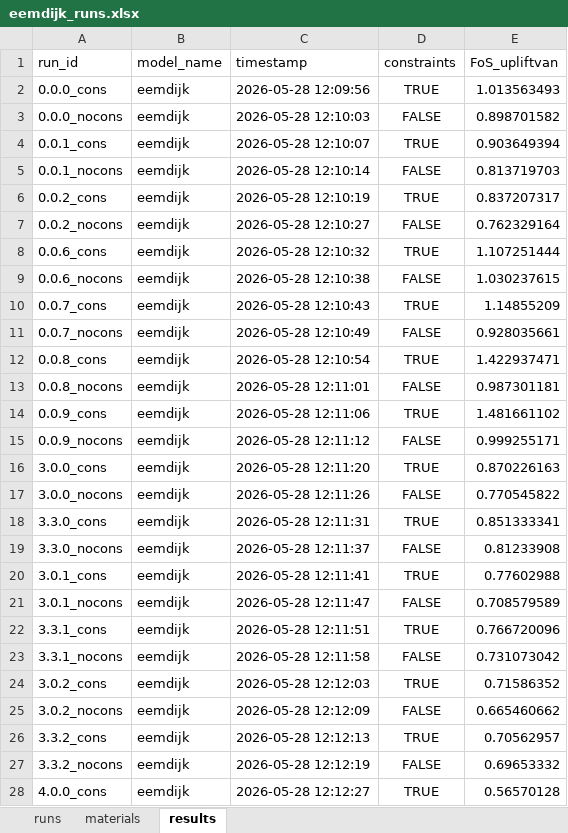
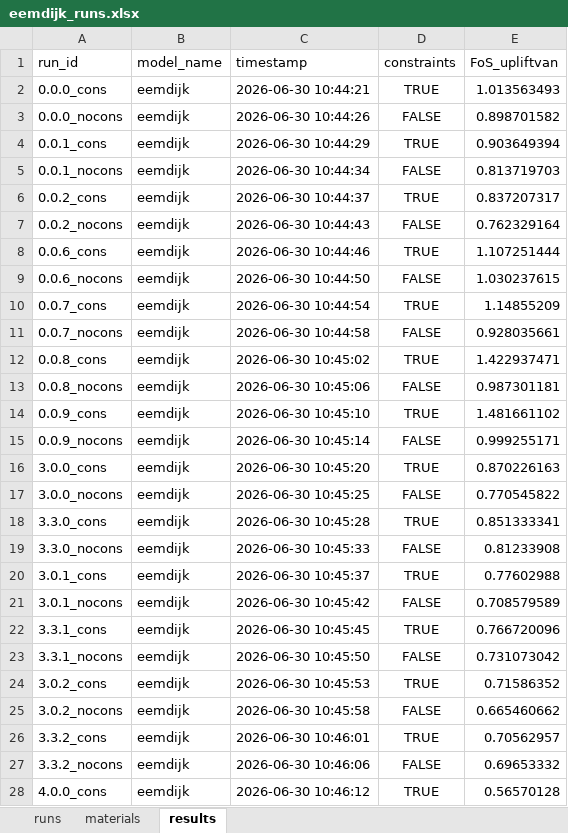
Before and after one commit to RESETDeltares/y5-2e_backanalysis, an Excel workbook: baseline_models/eemdijk_runs.xlsx, sheet results, drawn as a sheet; only a part is shown; values as stored, in another font and other column widths than the file's, no borders; the diff covers the shown part only; the diff names each change by its address in the sheet, - before the commit and + after, or states it on an @@ line.

```diff
--- a/baseline_models/eemdijk_runs.xlsx (sheet results)
+++ b/baseline_models/eemdijk_runs.xlsx (sheet results)
-C2 (timestamp): 2026-05-28 12:09:56
+C2 (timestamp): 2026-06-30 10:44:21
-C3 (timestamp): 2026-05-28 12:10:03
+C3 (timestamp): 2026-06-30 10:44:26
-C4 (timestamp): 2026-05-28 12:10:07
+C4 (timestamp): 2026-06-30 10:44:29
-C5 (timestamp): 2026-05-28 12:10:14
+C5 (timestamp): 2026-06-30 10:44:34
-C6 (timestamp): 2026-05-28 12:10:19
+C6 (timestamp): 2026-06-30 10:44:37
-C7 (timestamp): 2026-05-28 12:10:27
+C7 (timestamp): 2026-06-30 10:44:43
-C8 (timestamp): 2026-05-28 12:10:32
+C8 (timestamp): 2026-06-30 10:44:46
-C9 (timestamp): 2026-05-28 12:10:38
+C9 (timestamp): 2026-06-30 10:44:50
-C10 (timestamp): 2026-05-28 12:10:43
+C10 (timestamp): 2026-06-30 10:44:54
-C11 (timestamp): 2026-05-28 12:10:49
+C11 (timestamp): 2026-06-30 10:44:58
-C12 (timestamp): 2026-05-28 12:10:54
+C12 (timestamp): 2026-06-30 10:45:02
-C13 (timestamp): 2026-05-28 12:11:01
+C13 (timestamp): 2026-06-30 10:45:06
-C14 (timestamp): 2026-05-28 12:11:06
+C14 (timestamp): 2026-06-30 10:45:10
-C15 (timestamp): 2026-05-28 12:11:12
+C15 (timestamp): 2026-06-30 10:45:14
-C16 (timestamp): 2026-05-28 12:11:20
+C16 (timestamp): 2026-06-30 10:45:20
-C17 (timestamp): 2026-05-28 12:11:26
+C17 (timestamp): 2026-06-30 10:45:25
-C18 (timestamp): 2026-05-28 12:11:31
+C18 (timestamp): 2026-06-30 10:45:28
-C19 (timestamp): 2026-05-28 12:11:37
+C19 (timestamp): 2026-06-30 10:45:33
-C20 (timestamp): 2026-05-28 12:11:41
+C20 (timestamp): 2026-06-30 10:45:37
-C21 (timestamp): 2026-05-28 12:11:47
+C21 (timestamp): 2026-06-30 10:45:42
-C22 (timestamp): 2026-05-28 12:11:51
+C22 (timestamp): 2026-06-30 10:45:45
-C23 (timestamp): 2026-05-28 12:11:58
+C23 (timestamp): 2026-06-30 10:45:50
-C24 (timestamp): 2026-05-28 12:12:03
+C24 (timestamp): 2026-06-30 10:45:53
-C25 (timestamp): 2026-05-28 12:12:09
+C25 (timestamp): 2026-06-30 10:45:58
-C26 (timestamp): 2026-05-28 12:12:13
+C26 (timestamp): 2026-06-30 10:46:01
-C27 (timestamp): 2026-05-28 12:12:19
+C27 (timestamp): 2026-06-30 10:46:06
-C28 (timestamp): 2026-05-28 12:12:27
+C28 (timestamp): 2026-06-30 10:46:12
```
Also changed, not shown: 56 added rows and 111 edited cells elsewhere in this sheet, sheet materials, sheet runs, baseline_models/bergambacht_v2_runs.xlsx, baseline_models/ijkdijk_runs.xlsx, 3 other files.
